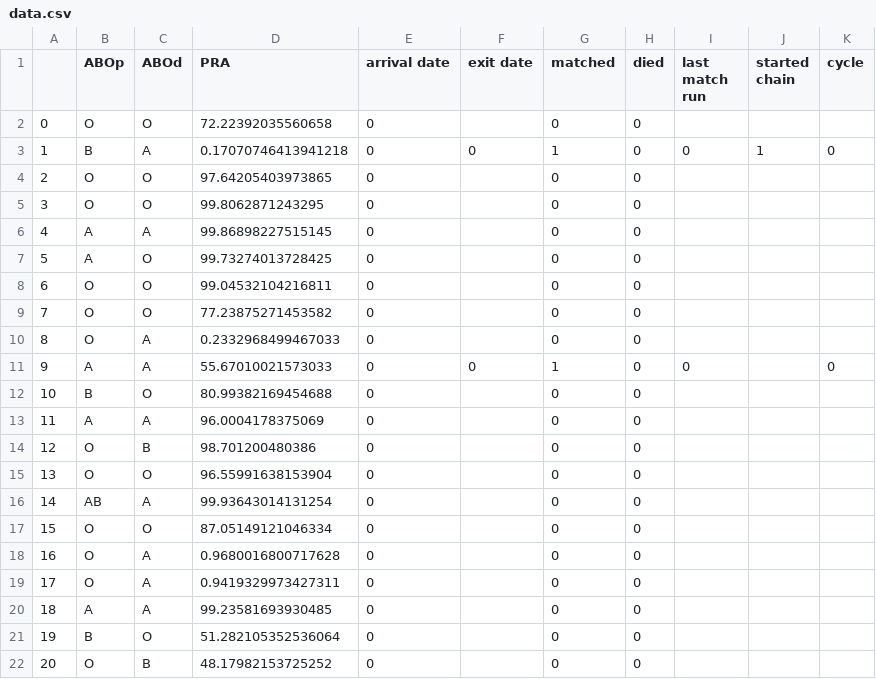
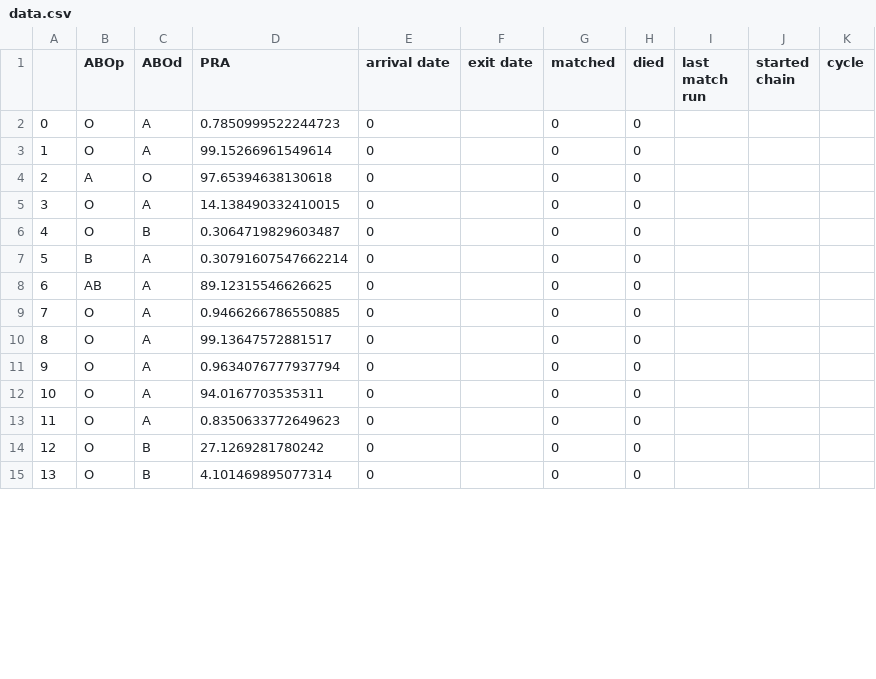
Before and after one commit to jjbl99/kidney-game, a CSV file: player1/data.csv, drawn as a sheet; only a part is shown; removed rows and columns are numbered as before the commit, all else as after; the diff covers the shown part only; the diff names each change by its address in the sheet, - before the commit and + after, or states it on an @@ line.

```diff
--- a/player1/data.csv
+++ b/player1/data.csv
-C2 (ABOd): O
+C2 (ABOd): A
-D2 (PRA): 72.22392035560658
+D2 (PRA): 0.7850999522244723
-row 3: 1 | B | A | 0.17070746413941218 | 0 | 0 | 1 | 0 | 0 | 1 | 0
@@ column A renumbered between rows 3 and 19 @@
-C3 (ABOd): O
+C3 (ABOd): A
-D3 (PRA): 97.64205403973865
+D3 (PRA): 99.15266961549614
-row 5: 3 | O | O | 99.8062871243295 | 0 |  | 0 | 0
-row 6: 4 | A | A | 99.86898227515145 | 0 |  | 0 | 0
-D4 (PRA): 99.73274013728425
+D4 (PRA): 97.65394638130618
-row 8: 6 | O | O | 99.04532104216811 | 0 |  | 0 | 0
-row 9: 7 | O | O | 77.23875271453582 | 0 |  | 0 | 0
-D5 (PRA): 0.2332968499467033
+D5 (PRA): 14.138490332410015
-row 11: 9 | A | A | 55.67010021573033 | 0 | 0 | 1 | 0 | 0 |  | 0
-row 12: 10 | B | O | 80.99382169454688 | 0 |  | 0 | 0
-row 13: 11 | A | A | 96.0004178375069 | 0 |  | 0 | 0
-D6 (PRA): 98.701200480386
+D6 (PRA): 0.3064719829603487
-B7 (ABOp): O
+B7 (ABOp): B
-C7 (ABOd): O
+C7 (ABOd): A
-D7 (PRA): 96.55991638153904
+D7 (PRA): 0.30791607547662214
-D8 (PRA): 99.93643014131254
+D8 (PRA): 89.12315546626625
-C9 (ABOd): O
+C9 (ABOd): A
-D9 (PRA): 87.05149121046334
+D9 (PRA): 0.9466266786550885
-D10 (PRA): 0.9680016800717628
+D10 (PRA): 99.13647572881517
-D11 (PRA): 0.9419329973427311
+D11 (PRA): 0.9634076777937794
-B12 (ABOp): A
+B12 (ABOp): O
-D12 (PRA): 99.23581693930485
+D12 (PRA): 94.0167703535311
-B13 (ABOp): B
+B13 (ABOp): O
-C13 (ABOd): O
+C13 (ABOd): A
-D13 (PRA): 51.282105352536064
+D13 (PRA): 0.8350633772649623
-D14 (PRA): 48.17982153725252
+D14 (PRA): 27.1269281780242
+row 15: 13 | O | B | 4.101469895077314 | 0 |  | 0 | 0
```
Also changed, not shown: 4 added rows and 4 edited cells elsewhere in this file, player1/graph.csv, 2 other files.
